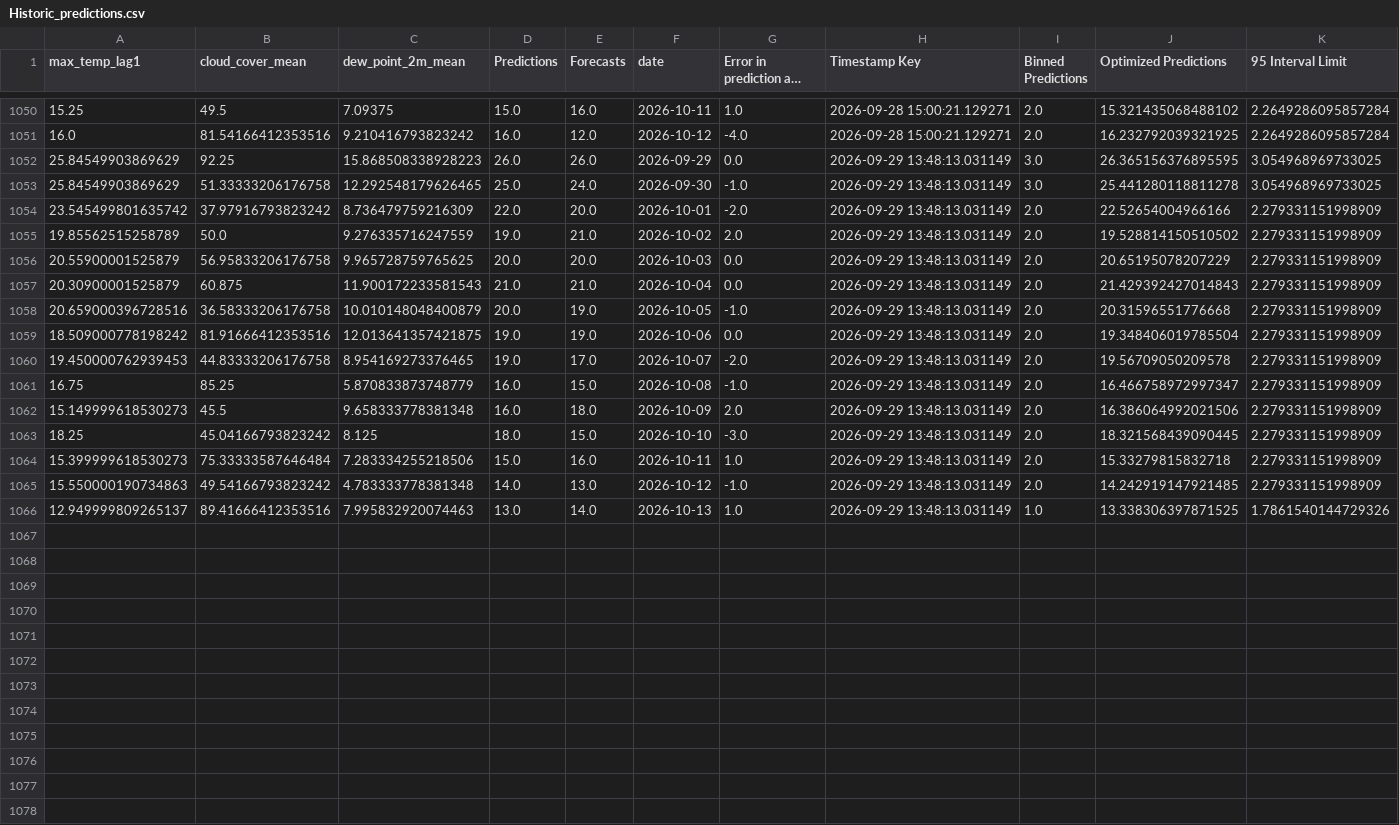
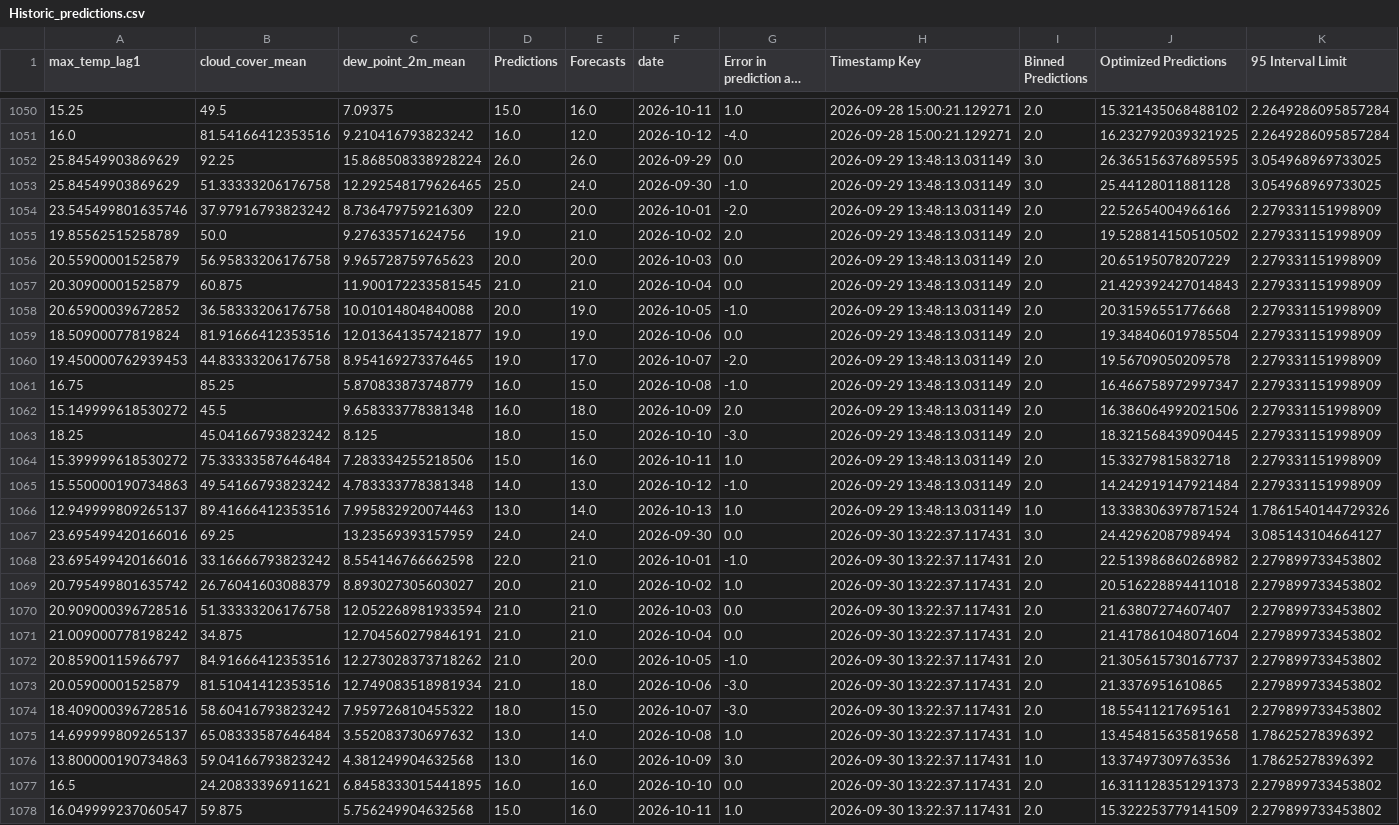
Before and after one commit to nitheshsrb/Fundamentals, a CSV file: weather_data/data/Historic_predictions.csv, drawn as a sheet; only a part is shown, gaps mark what is left out; long unchanged cells end in …; the diff covers the shown part only; the diff names each change by its address in the sheet, - before the commit and + after, or states it on an @@ line.

```diff
--- a/weather_data/data/Historic_predictions.csv
+++ b/weather_data/data/Historic_predictions.csv
-C1052 (dew_point_2m_mean): 15.868508338928223
+C1052 (dew_point_2m_mean): 15.868508338928224
-J1053 (Optimized Predictions): 25.441280118811278
+J1053 (Optimized Predictions): 25.44128011881128
-A1054 (max_temp_lag1): 23.545499801635742
+A1054 (max_temp_lag1): 23.545499801635746
-C1055 (dew_point_2m_mean): 9.276335716247559
+C1055 (dew_point_2m_mean): 9.27633571624756
-C1056 (dew_point_2m_mean): 9.965728759765625
+C1056 (dew_point_2m_mean): 9.965728759765623
-C1057 (dew_point_2m_mean): 11.900172233581543
+C1057 (dew_point_2m_mean): 11.900172233581545
-A1058 (max_temp_lag1): 20.659000396728516
+A1058 (max_temp_lag1): 20.65900039672852
-C1058 (dew_point_2m_mean): 10.010148048400879
+C1058 (dew_point_2m_mean): 10.01014804840088
-A1059 (max_temp_lag1): 18.509000778198242
+A1059 (max_temp_lag1): 18.50900077819824
-C1059 (dew_point_2m_mean): 12.013641357421875
+C1059 (dew_point_2m_mean): 12.013641357421877
-A1062 (max_temp_lag1): 15.149999618530273
+A1062 (max_temp_lag1): 15.149999618530272
-A1064 (max_temp_lag1): 15.399999618530273
+A1064 (max_temp_lag1): 15.399999618530272
-J1065 (Optimized Predictions): 14.242919147921485
+J1065 (Optimized Predictions): 14.242919147921484
-J1066 (Optimized Predictions): 13.338306397871525
+J1066 (Optimized Predictions): 13.338306397871524
+row 1067: 23.695499420166016 | 69.25 | 13.23569393157959 | 24.0 | 24.0 | 2026-09-30 | 0.0 | 2026-09-30 13:22:37.117431 | 3.0 | 24.42962087989494 | 3.085143104664127
+row 1068: 23.695499420166016 | 33.16666793823242 | 8.554146766662598 | 22.0 | 21.0 | 2026-10-01 | -1.0 | 2026-09-30 13:22:37.117431 | 2.0 | 22.513986860268982 | 2.279899733453802
+row 1069: 20.795499801635742 | 26.76041603088379 | 8.893027305603027 | 20.0 | 21.0 | 2026-10-02 | 1.0 | 2026-09-30 13:22:37.117431 | 2.0 | 20.516228894411018 | 2.279899733453802
+row 1070: 20.909000396728516 | 51.33333206176758 | 12.052268981933594 | 21.0 | 21.0 | 2026-10-03 | 0.0 | 2026-09-30 13:22:37.117431 | 2.0 | 21.63807274607407 | 2.279899733453802
+row 1071: 21.009000778198242 | 34.875 | 12.704560279846191 | 21.0 | 21.0 | 2026-10-04 | 0.0 | 2026-09-30 13:22:37.117431 | 2.0 | 21.417861048071604 | 2.279899733453802
+row 1072: 20.85900115966797 | 84.91666412353516 | 12.273028373718262 | 21.0 | 20.0 | 2026-10-05 | -1.0 | 2026-09-30 13:22:37.117431 | 2.0 | 21.305615730167737 | 2.279899733453802
+row 1073: 20.05900001525879 | 81.51041412353516 | 12.749083518981934 | 21.0 | 18.0 | 2026-10-06 | -3.0 | 2026-09-30 13:22:37.117431 | 2.0 | 21.3376951610865 | 2.279899733453802
+row 1074: 18.409000396728516 | 58.60416793823242 | 7.959726810455322 | 18.0 | 15.0 | 2026-10-07 | -3.0 | 2026-09-30 13:22:37.117431 | 2.0 | 18.55411217695161 | 2.279899733453802
+row 1075: 14.699999809265137 | 65.08333587646484 | 3.552083730697632 | 13.0 | 14.0 | 2026-10-08 | 1.0 | 2026-09-30 13:22:37.117431 | 1.0 | 13.454815635819658 | 1.78625278396392
+row 1076: 13.800000190734863 | 59.04166793823242 | 4.381249904632568 | 13.0 | 16.0 | 2026-10-09 | 3.0 | 2026-09-30 13:22:37.117431 | 1.0 | 13.37497309763536 | 1.78625278396392
+row 1077: 16.5 | 24.20833396911621 | 6.8458333015441895 | 16.0 | 16.0 | 2026-10-10 | 0.0 | 2026-09-30 13:22:37.117431 | 2.0 | 16.311128351291373 | 2.279899733453802
+row 1078: 16.049999237060547 | 59.875 | 5.756249904632568 | 15.0 | 16.0 | 2026-10-11 | 1.0 | 2026-09-30 13:22:37.117431 | 2.0 | 15.322253779141509 | 2.279899733453802
```
Also changed, not shown: 3 added rows elsewhere in this file, weather_data/data/Delta_load.csv, weather_data/data/Feature_engineered_data.csv, 3 other files.
